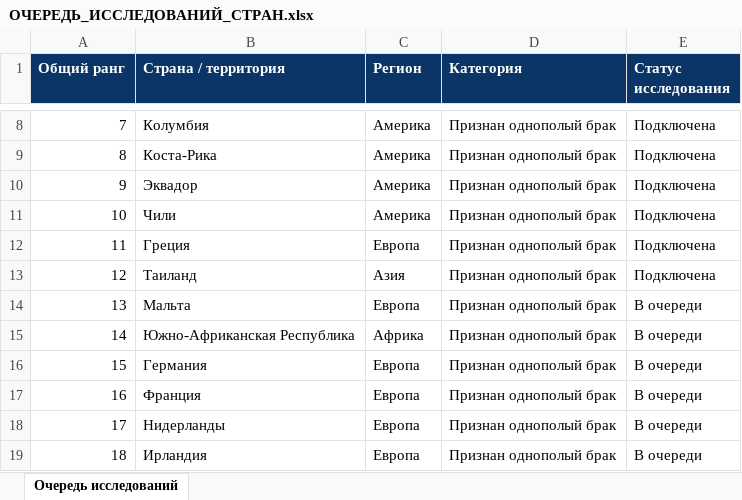
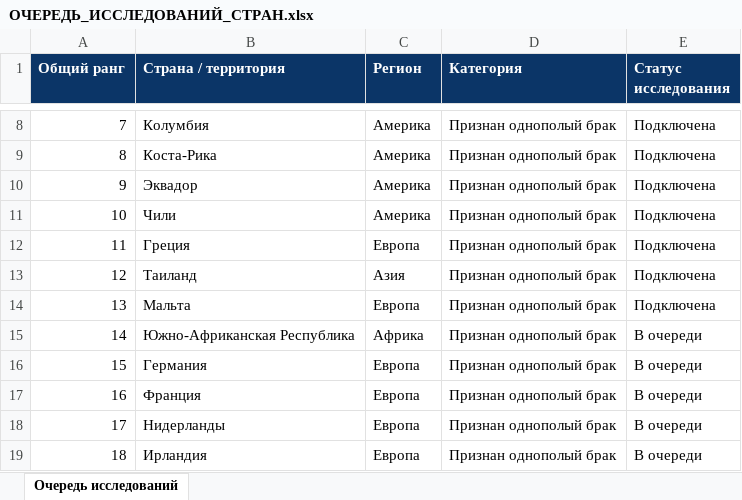
Before and after one commit to SankhipKate/countrymatcher, an Excel workbook: source-documents/ОЧЕРЕДЬ_ИССЛЕДОВАНИЙ_СТРАН.xlsx, sheet Очередь исследований, drawn as a sheet; only a part is shown, gaps mark what is left out; values as stored, in another font and other column widths than the file's, no borders; conditional formats and table styles not drawn; the diff names each change by its address in the sheet, - before the commit and + after, or states it on an @@ line.

```diff
--- a/source-documents/ОЧЕРЕДЬ_ИССЛЕДОВАНИЙ_СТРАН.xlsx (sheet Очередь исследований)
+++ b/source-documents/ОЧЕРЕДЬ_ИССЛЕДОВАНИЙ_СТРАН.xlsx (sheet Очередь исследований)
-E14 (Статус исследования): В очереди
+E14 (Статус исследования): Подключена
```
Also changed, not shown: 20 other files.
